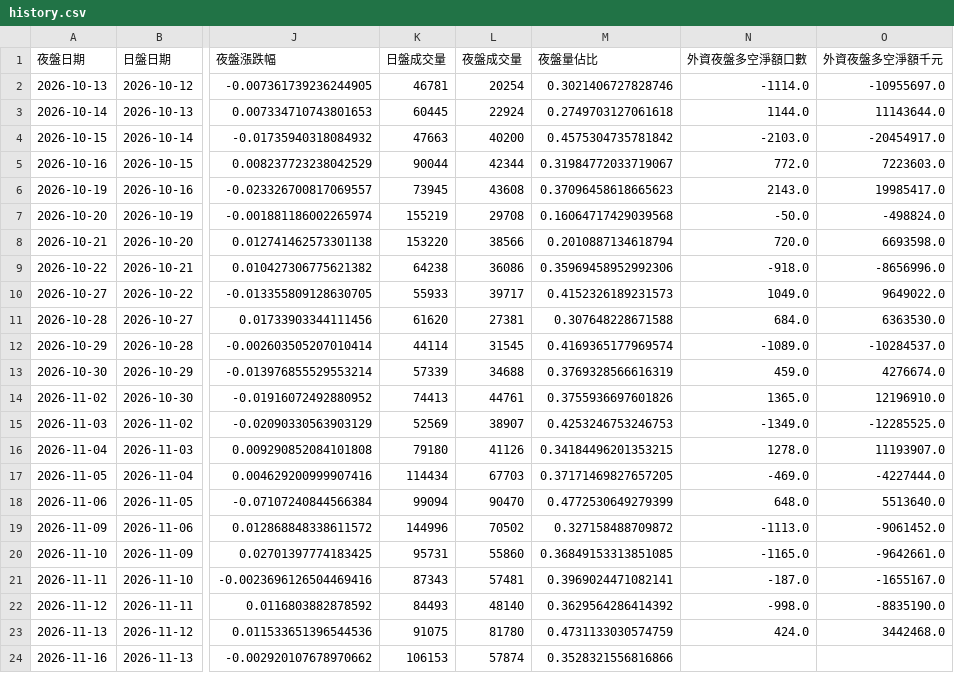
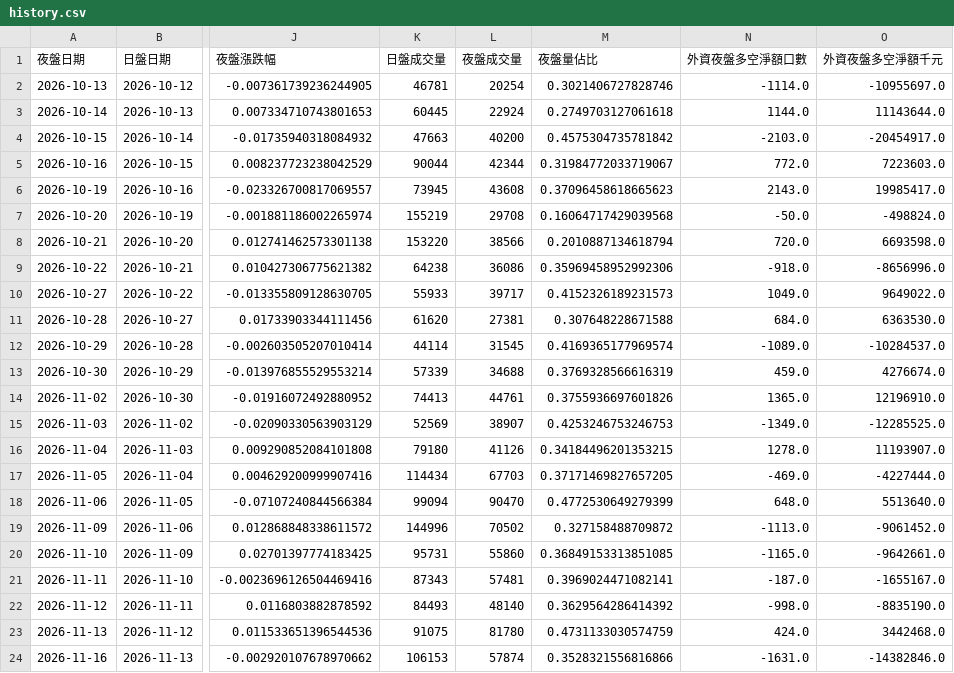
Before and after one commit to jenny-smart/investment-system, a CSV file: data/night_futures/history.csv, drawn as a sheet; only a part is shown, gaps mark what is left out; the diff names each change by its address in the sheet, - before the commit and + after, or states it on an @@ line.

```diff
--- a/data/night_futures/history.csv
+++ b/data/night_futures/history.csv
-N24 (外資夜盤多空淨額口數): (empty)
+N24 (外資夜盤多空淨額口數): -1631.0
-O24 (外資夜盤多空淨額千元): (empty)
+O24 (外資夜盤多空淨額千元): -14382846.0
```
Also changed, not shown: 1 other file.
